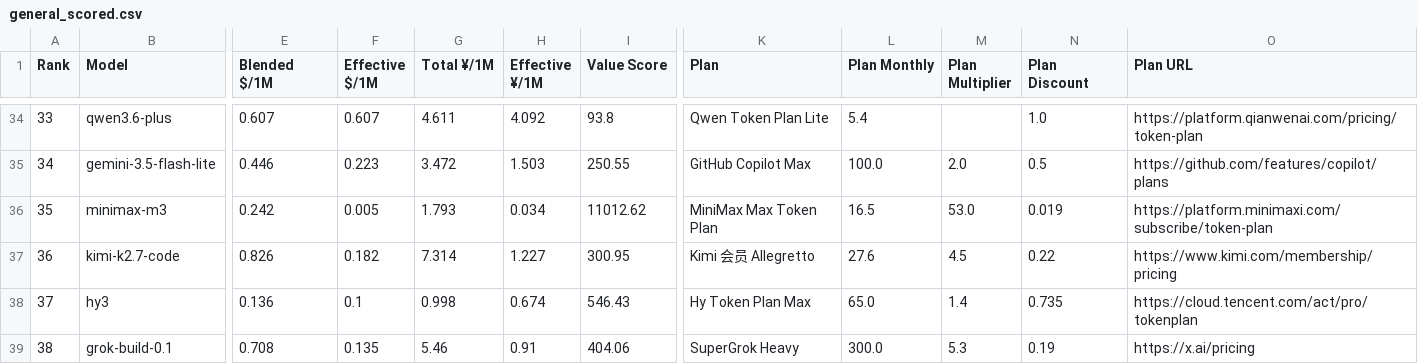
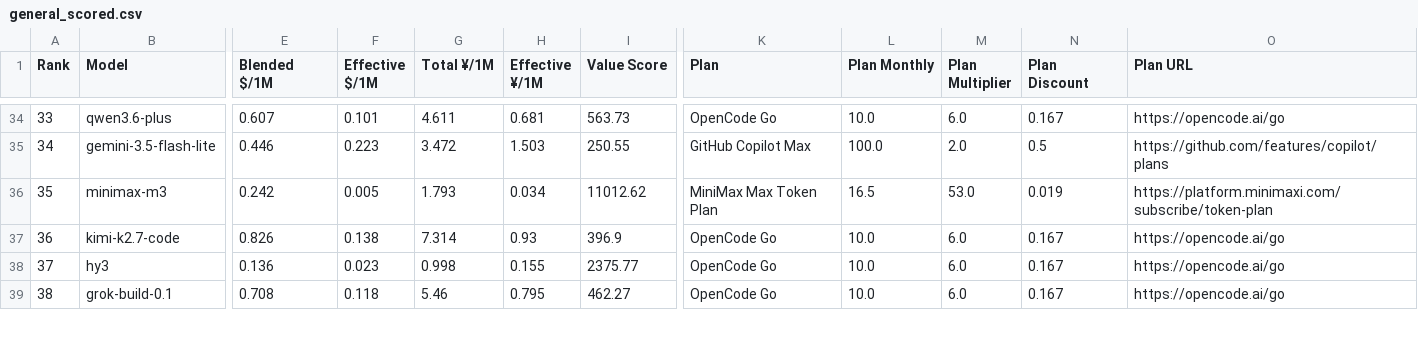
Before and after one commit to AVA-2568/AA-AI-Benchmark, a CSV file: results/general_scored.csv, drawn as a sheet; only a part is shown, gaps mark what is left out; the diff covers the shown part only; the diff names each change by its address in the sheet, - before the commit and + after, or states it on an @@ line.

Commit message:
feat: 套餐指南补聚合/IDE 类订阅至 32 个（OpenCode Go 等 5 个）
- OpenCode Go（$10/月，6x）：官方确认覆盖 Kimi K3 / GLM-5.2 / MiniMax M3 / DeepSeek-V4 / Qwen3.8-Max / Hy3 / MiMo / Grok-4.5 / GPT-5.6-Luna，月额度价值 $60 为第三方实测；成为 DeepSeek/混元/MiMo 模型的最优入口
- Kimi Andante（¥49，2.5x）：Kimi 会员入门档（含 Kimi Code 调用），awesome-coding-plan 实测月 8400 万 token（K2.5 口径）
- Factory Droid Pro（$20，2.4x）/ Trae Pro（$10，2x）/ Cursor Pro（$20，额度等价月费，积分制组）
- README 数据源说明补充聚合/IDE 类来源；跳过火山方舟（豆包不在模型池）、Zed（负倍率）、Windsurf/Kiro/Augment（额度不透明）
- pytest 98 passed + offline 端到端验证通过

注：经用户授权跳过 Mimosa 拦截提交（存量静态误报，前次已说明）。

```diff
--- a/results/general_scored.csv
+++ b/results/general_scored.csv
-F34 (Effective $/1M): 0.607
+F34 (Effective $/1M): 0.101
-H34 (Effective ¥/1M): 4.092
+H34 (Effective ¥/1M): 0.681
-I34 (Value Score): 93.8
+I34 (Value Score): 563.73
-K34 (Plan): Qwen Token Plan Lite
+K34 (Plan): OpenCode Go
-L34 (Plan Monthly): 5.4
+L34 (Plan Monthly): 10.0
-M34 (Plan Multiplier): (empty)
+M34 (Plan Multiplier): 6.0
-N34 (Plan Discount): 1.0
+N34 (Plan Discount): 0.167
-O34 (Plan URL): https://platform.qianwenai.com/pricing/token-plan
+O34 (Plan URL): https://opencode.ai/go
-F37 (Effective $/1M): 0.182
+F37 (Effective $/1M): 0.138
-H37 (Effective ¥/1M): 1.227
+H37 (Effective ¥/1M): 0.93
-I37 (Value Score): 300.95
+I37 (Value Score): 396.9
-K37 (Plan): Kimi 会员 Allegretto
+K37 (Plan): OpenCode Go
-L37 (Plan Monthly): 27.6
+L37 (Plan Monthly): 10.0
-M37 (Plan Multiplier): 4.5
+M37 (Plan Multiplier): 6.0
-N37 (Plan Discount): 0.22
+N37 (Plan Discount): 0.167
-O37 (Plan URL): https://www.kimi.com/membership/pricing
+O37 (Plan URL): https://opencode.ai/go
-F38 (Effective $/1M): 0.1
+F38 (Effective $/1M): 0.023
-H38 (Effective ¥/1M): 0.674
+H38 (Effective ¥/1M): 0.155
-I38 (Value Score): 546.43
+I38 (Value Score): 2375.77
-K38 (Plan): Hy Token Plan Max
+K38 (Plan): OpenCode Go
-L38 (Plan Monthly): 65.0
+L38 (Plan Monthly): 10.0
-M38 (Plan Multiplier): 1.4
+M38 (Plan Multiplier): 6.0
-N38 (Plan Discount): 0.735
+N38 (Plan Discount): 0.167
-O38 (Plan URL): https://cloud.tencent.com/act/pro/tokenplan
+O38 (Plan URL): https://opencode.ai/go
-F39 (Effective $/1M): 0.135
+F39 (Effective $/1M): 0.118
-H39 (Effective ¥/1M): 0.91
+H39 (Effective ¥/1M): 0.795
-I39 (Value Score): 404.06
+I39 (Value Score): 462.27
-K39 (Plan): SuperGrok Heavy
+K39 (Plan): OpenCode Go
-L39 (Plan Monthly): 300.0
+L39 (Plan Monthly): 10.0
-M39 (Plan Multiplier): 5.3
+M39 (Plan Multiplier): 6.0
-N39 (Plan Discount): 0.19
+N39 (Plan Discount): 0.167
-O39 (Plan URL): https://x.ai/pricing
+O39 (Plan URL): https://opencode.ai/go
```
Also changed, not shown: 88 edited cells elsewhere in this file, results/text_scored.csv, results/value_scored.csv, 4 other files.
